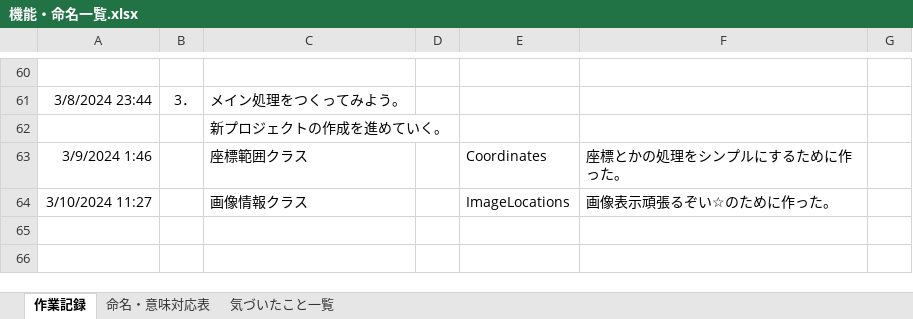
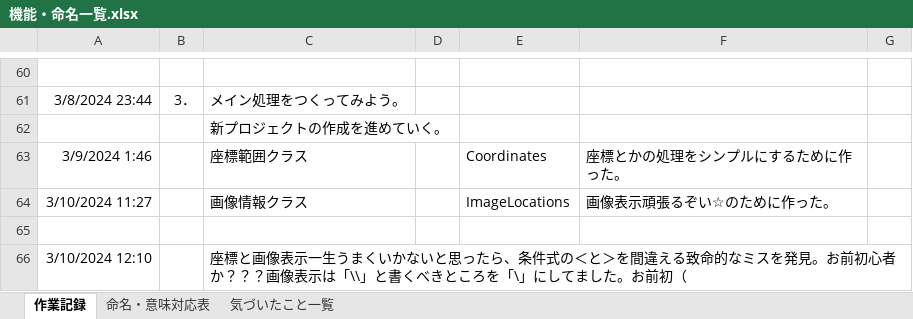
Before and after one commit to tofu-ternary/DeadOrAlive, an Excel workbook: NewProject/作成資料/機能・命名一覧.xlsx, sheet 作業記録, drawn as a sheet; only a part is shown, gaps mark what is left out; values as stored, in another font and other column widths than the file's, no borders; the diff names each change by its address in the sheet, - before the commit and + after, or states it on an @@ line.

```diff
--- a/NewProject/作成資料/機能・命名一覧.xlsx (sheet 作業記録)
+++ b/NewProject/作成資料/機能・命名一覧.xlsx (sheet 作業記録)
+row 65: (empty)
+row 66: 3/10/2024 12:10 |  | 座標と画像表示一生うまくいかないと思ったら、条件式の＜と＞を間違える致命的なミスを発見。お前初心者か？？？画像表示は「\\」と書くべきところを「\」にしてました。お前初（
```
Also changed, not shown: 6 other files.
